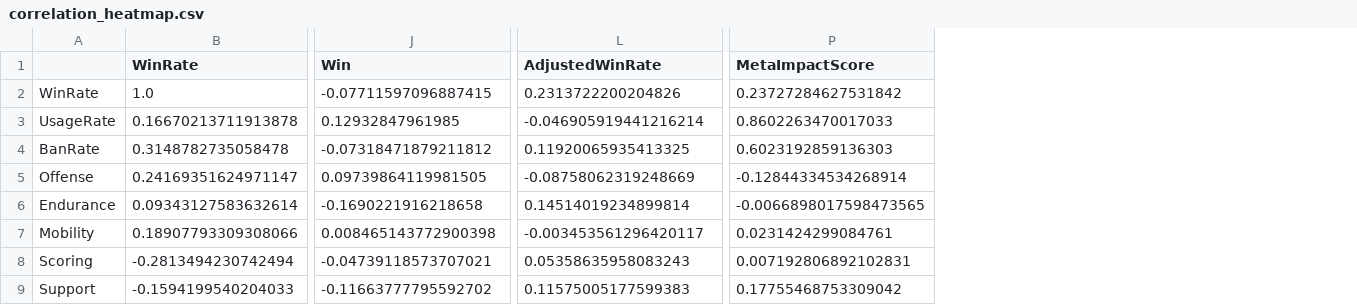
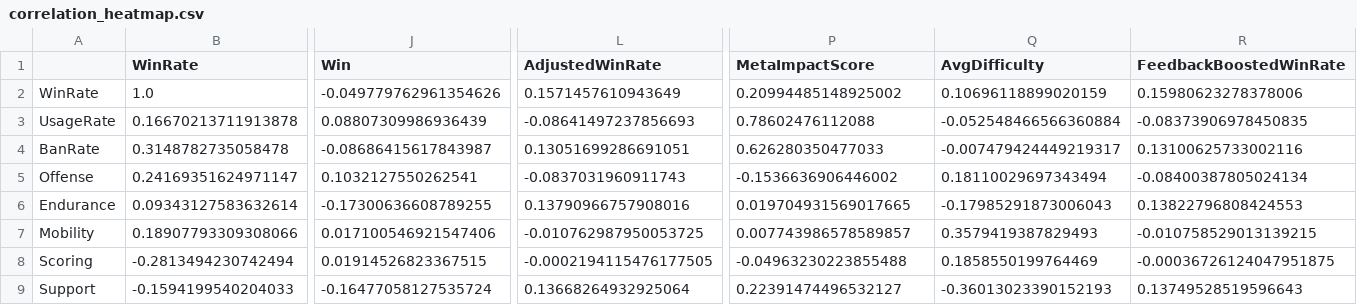
Before and after one commit to Techdudetony/UniteMatch-AI, a CSV file: backend/correlation_heatmap.csv, drawn as a sheet; only a part is shown, gaps mark what is left out; the diff covers the shown part only; the diff names each change by its address in the sheet, - before the commit and + after, or states it on an @@ line.

```diff
--- a/backend/correlation_heatmap.csv
+++ b/backend/correlation_heatmap.csv
+column Q (AvgDifficulty), rows 2-9: 0.10696118899020159 | -0.052548466566360884 | -0.007479424449219317 | 0.18110029697343494 | -0.17985291873006043 | 0.3579419387829493 | 0.1858550199764469 | -0.36013023390152193
+column R (FeedbackBoostedWinRate), rows 2-9: 0.15980623278378006 | -0.08373906978450835 | 0.13100625733002116 | -0.08400387805024134 | 0.13822796808424553 | -0.010758529013139215 | -0.00036726124047951875 | 0.13749528519596643
-J2 (Win): -0.07711597096887415
+J2 (Win): -0.049779762961354626
-L2 (AdjustedWinRate): 0.2313722200204826
+L2 (AdjustedWinRate): 0.1571457610943649
-P2 (MetaImpactScore): 0.23727284627531842
+P2 (MetaImpactScore): 0.20994485148925002
-J3 (Win): 0.12932847961985
+J3 (Win): 0.08807309986936439
-L3 (AdjustedWinRate): -0.046905919441216214
+L3 (AdjustedWinRate): -0.08641497237856693
-P3 (MetaImpactScore): 0.8602263470017033
+P3 (MetaImpactScore): 0.78602476112088
-J4 (Win): -0.07318471879211812
+J4 (Win): -0.08686415617843987
-L4 (AdjustedWinRate): 0.11920065935413325
+L4 (AdjustedWinRate): 0.13051699286691051
-P4 (MetaImpactScore): 0.6023192859136303
+P4 (MetaImpactScore): 0.626280350477033
-J5 (Win): 0.09739864119981505
+J5 (Win): 0.1032127550262541
-L5 (AdjustedWinRate): -0.08758062319248669
+L5 (AdjustedWinRate): -0.0837031960911743
-P5 (MetaImpactScore): -0.12844334534268914
+P5 (MetaImpactScore): -0.1536636906446002
-J6 (Win): -0.1690221916218658
+J6 (Win): -0.17300636608789255
-L6 (AdjustedWinRate): 0.14514019234899814
+L6 (AdjustedWinRate): 0.13790966757908016
-P6 (MetaImpactScore): -0.0066898017598473565
+P6 (MetaImpactScore): 0.019704931569017665
-J7 (Win): 0.008465143772900398
+J7 (Win): 0.017100546921547406
-L7 (AdjustedWinRate): -0.003453561296420117
+L7 (AdjustedWinRate): -0.010762987950053725
-P7 (MetaImpactScore): 0.0231424299084761
+P7 (MetaImpactScore): 0.007743986578589857
-J8 (Win): -0.04739118573707021
+J8 (Win): 0.01914526823367515
-L8 (AdjustedWinRate): 0.05358635958083243
+L8 (AdjustedWinRate): -0.0002194115476177505
-P8 (MetaImpactScore): 0.007192806892102831
+P8 (MetaImpactScore): -0.04963230223855488
-J9 (Win): -0.11663777795592702
+J9 (Win): -0.16477058127535724
-L9 (AdjustedWinRate): 0.11575005177599383
+L9 (AdjustedWinRate): 0.13668264932925064
-P9 (MetaImpactScore): 0.17755468753309042
+P9 (MetaImpactScore): 0.22391474496532127
```
Also changed, not shown: 2 added rows and 66 edited cells elsewhere in this file, backend/app/data/training_log.csv, 3 other files.
